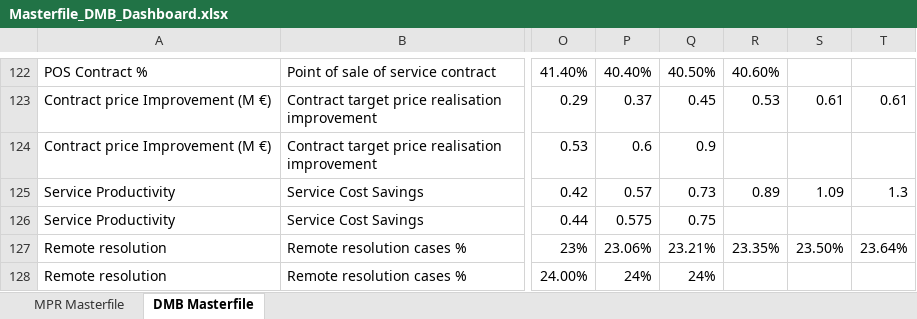
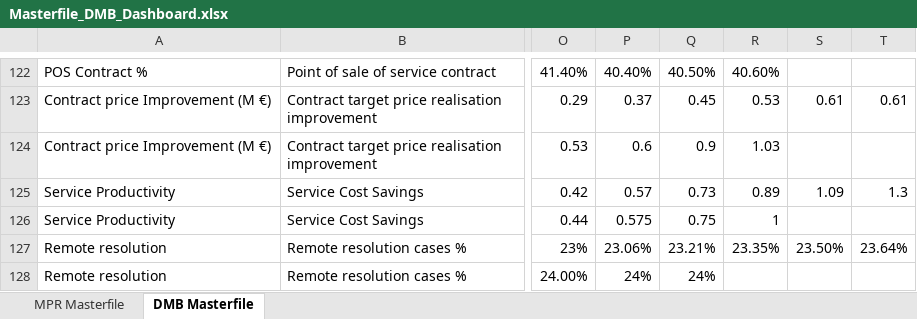
Before and after one commit to pratibha131/DMB-Dashboard, an Excel workbook: data/Masterfile_DMB_Dashboard.xlsx, sheet DMB Masterfile, drawn as a sheet; only a part is shown, gaps mark what is left out; values as stored, in another font and other column widths than the file's, no borders; table styles not drawn; the diff names each change by its address in the sheet, - before the commit and + after, or states it on an @@ line.

Commit message:
Auto-sync Masterfile_DMB_Dashboard.xlsx from SharePoint via live sync [skip ci]

```diff
--- a/data/Masterfile_DMB_Dashboard.xlsx (sheet DMB Masterfile)
+++ b/data/Masterfile_DMB_Dashboard.xlsx (sheet DMB Masterfile)
-R124: (empty)
+R124: 1.03
-R126: (empty)
+R126: 1
```
